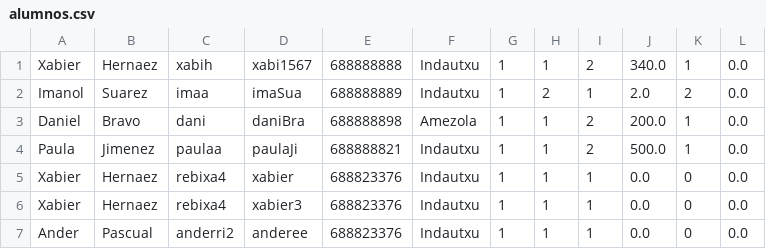
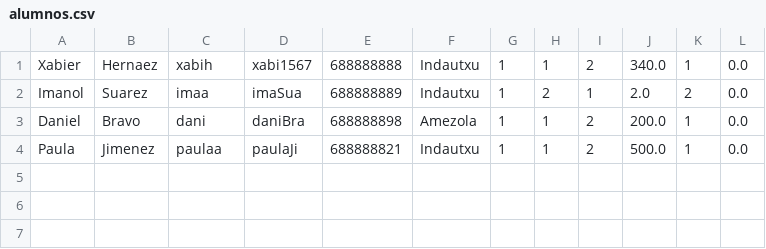
Before and after one commit to ImanolSuarez/Deustdance, a CSV file: deustDance/resources/alumnos.csv, drawn as a sheet; the diff names each change by its address in the sheet, - before the commit and + after, or states it on an @@ line.

```diff
--- a/deustDance/resources/alumnos.csv
+++ b/deustDance/resources/alumnos.csv
-row 5: Xabier | Hernaez | rebixa4 | xabier | 688823376 | Indautxu | 1 | 1 | 1 | 0.0 | 0 | 0.0
-row 6: Xabier | Hernaez | rebixa4 | xabier3 | 688823376 | Indautxu | 1 | 1 | 1 | 0.0 | 0 | 0.0
-row 7: Ander | Pascual | anderri2 | anderee | 688823376 | Indautxu | 1 | 1 | 1 | 0.0 | 0 | 0.0
```
Also changed, not shown: deustDance/resources/profesores.csv, 9 other files.
